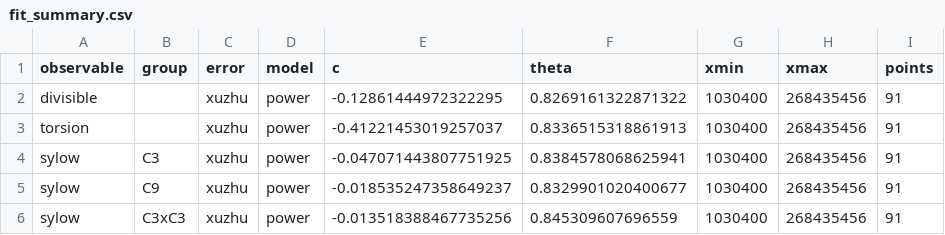
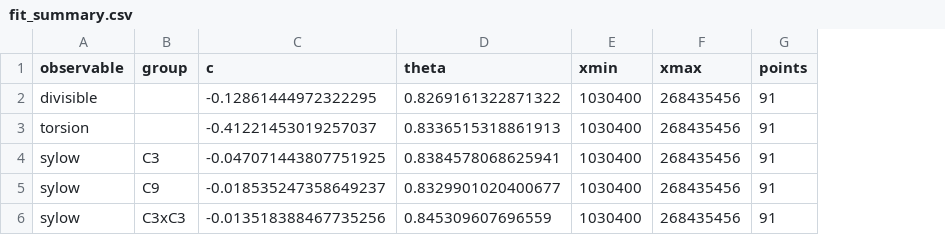
Before and after one commit to IsaacLi74/cohen-lenstra-asymptotics, a CSV file: results/fit_summary.csv, drawn as a sheet; only a part is shown; the diff names each change by its address in the sheet, - before the commit and + after, or states it on an @@ line.

Commit message:
Simplify repository around five fixed-main-term power fits

```diff
--- a/results/fit_summary.csv
+++ b/results/fit_summary.csv
-column C (error), rows 2-6: all xuzhu
-column D (model), rows 2-6: all power
```
Also changed, not shown: 28 other files.
